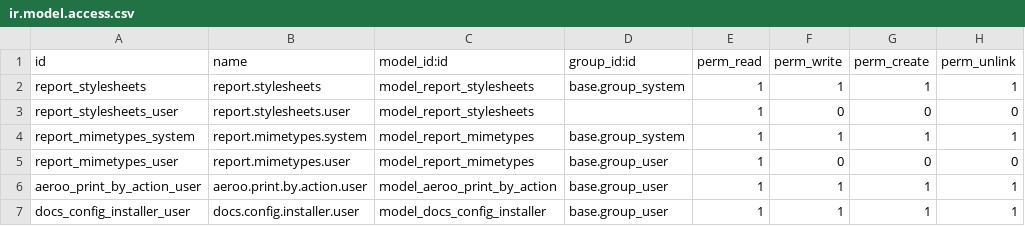
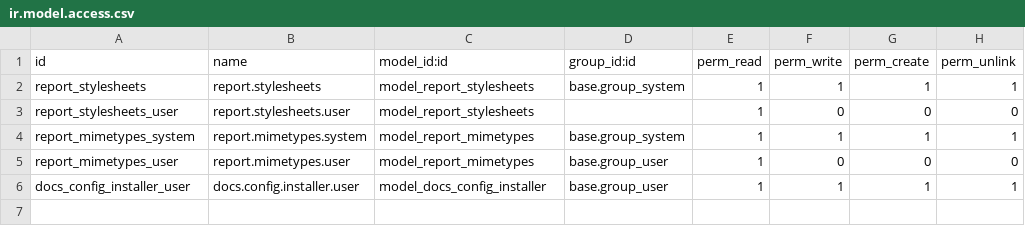
Before and after one commit to ongood/aeroo_reports, a CSV file: report_aeroo/security/ir.model.access.csv, drawn as a sheet.

Commit message:
fixup
Part-of: ingadhoc/aeroo_reports#41

```diff
--- a/report_aeroo/security/ir.model.access.csv
+++ b/report_aeroo/security/ir.model.access.csv
@@ -5,3 +5,2 @@
 "report_mimetypes_user","report.mimetypes.user","model_report_mimetypes","base.group_user",1,0,0,0
-"aeroo_print_by_action_user","aeroo.print.by.action.user","model_aeroo_print_by_action","base.group_user",1,1,1,1
 "docs_config_installer_user","docs.config.installer.user","model_docs_config_installer","base.group_user",1,1,1,1
```
Also changed, not shown: 3 other files.
